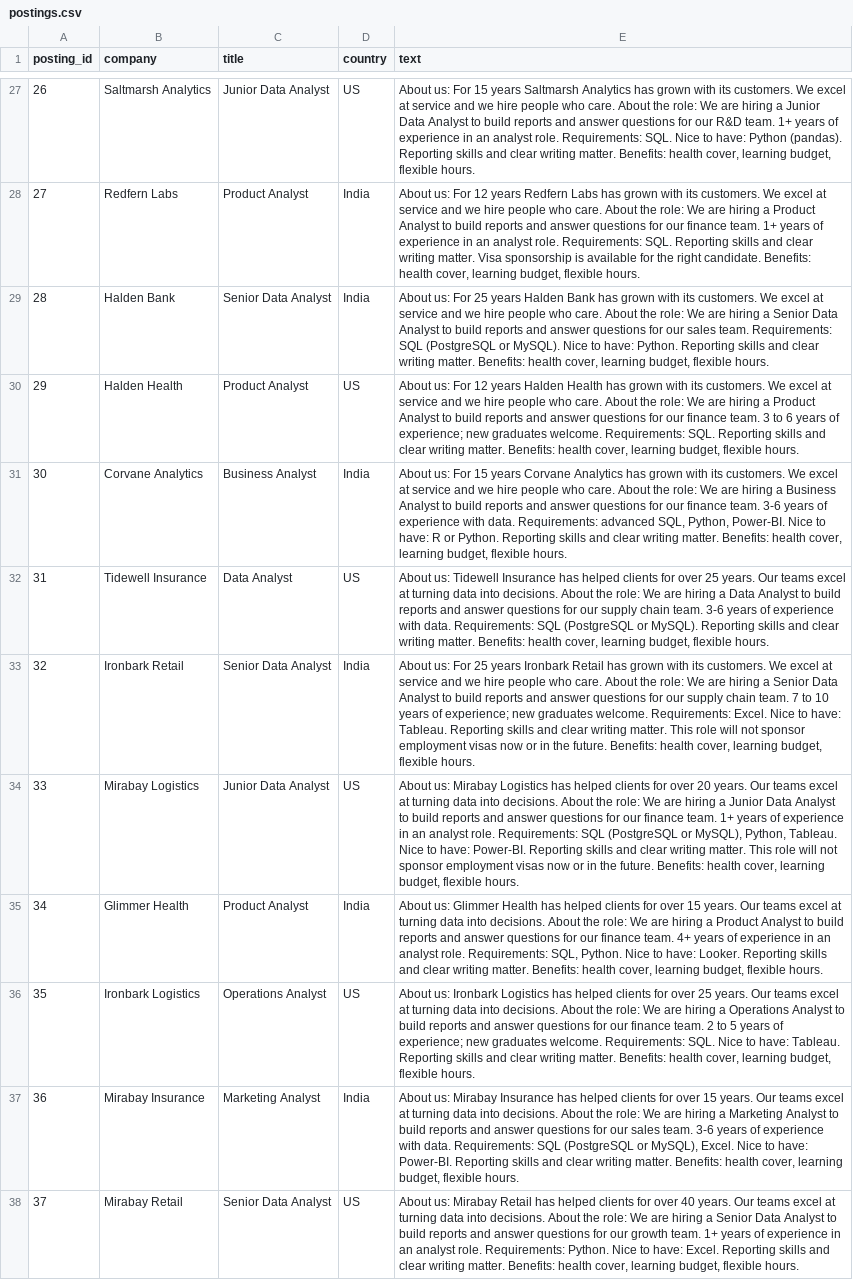
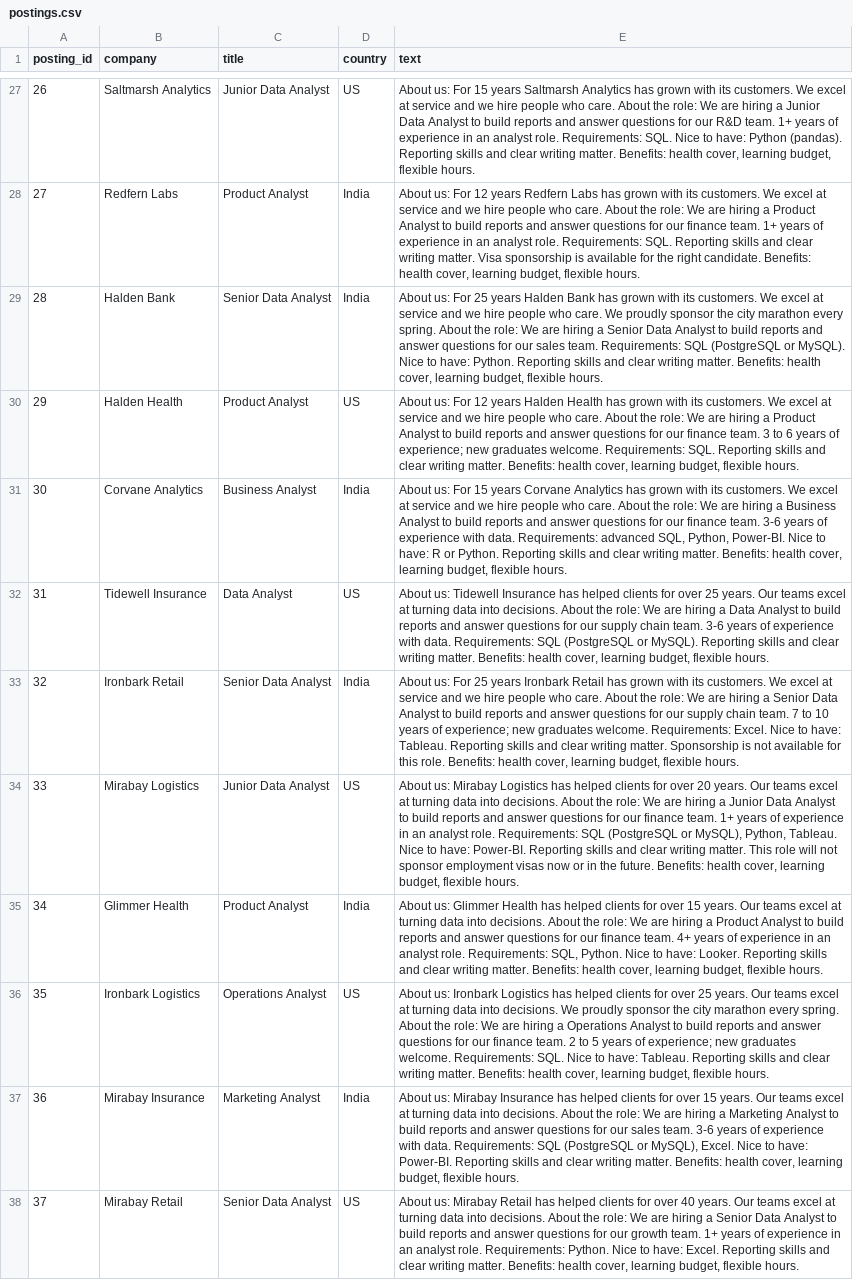
Before and after one commit to Ani19arya/analytics-from-scratch, a CSV file: phases/07-getting-hired/01-read-job-postings-like-data/data/postings.csv, drawn as a sheet; only a part is shown, gaps mark what is left out; the diff covers the shown part only; the diff names each change by its address in the sheet, - before the commit and + after, or states it on an @@ line.

```diff
--- a/phases/07-getting-hired/01-read-job-postings-like-data/data/postings.csv
+++ b/phases/07-getting-hired/01-read-job-postings-like-data/data/postings.csv
-E29 (text): …who care. About the…
+E29 (text): …who care. We proudly sponsor the city marathon every spring. About the…
-E33 (text): …writing matter. This role will not sponsor employment visas now or in the future. Benefits: health…
+E33 (text): …writing matter. Sponsorship is not available for this role. Benefits: health…
-E36 (text): …into decisions. About the…
+E36 (text): …into decisions. We proudly sponsor the city marathon every spring. About the…
```
Also changed, not shown: 56 edited cells elsewhere in this file, phases/07-getting-hired/01-read-job-postings-like-data/data/labels.csv, phases/07-getting-hired/03-portfolio-project-end-to-end/data/subscriptions.csv, 21 other files.
